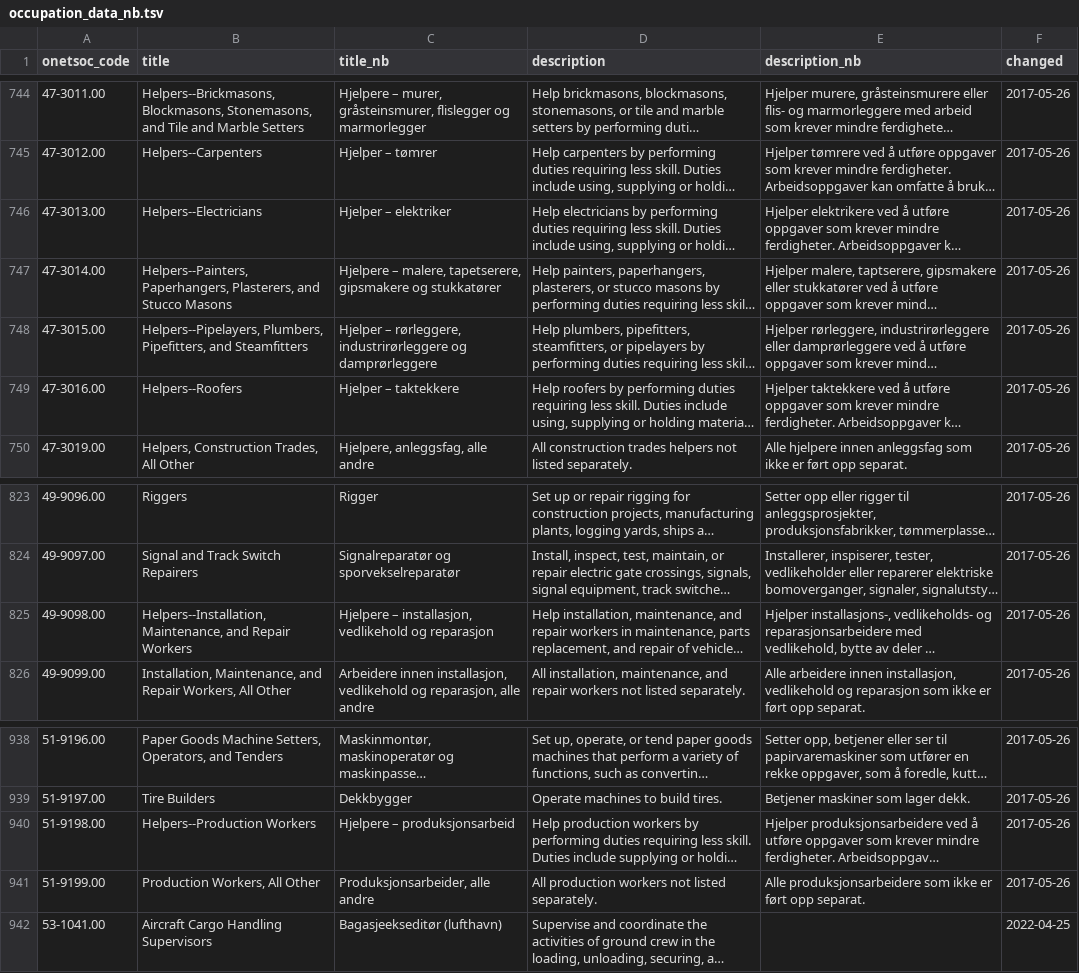
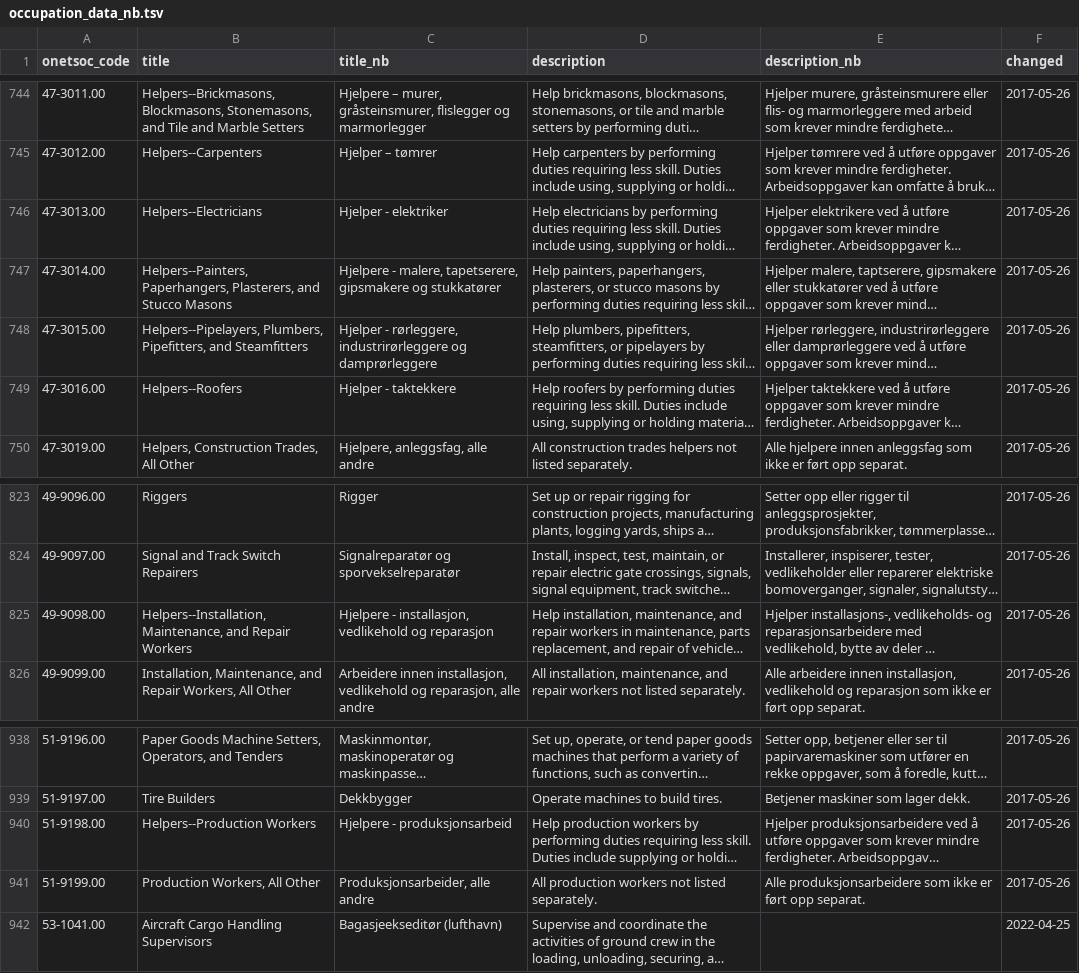
Before and after one commit to haraldgroven/onet_labour_market_stat, a TSV file: translations/occupation_data_nb.tsv, drawn as a sheet; only a part is shown, gaps mark what is left out; long unchanged cells end in …; the diff names each change by its address in the sheet, - before the commit and + after, or states it on an @@ line.

Commit message:
non ascii

```diff
--- a/translations/occupation_data_nb.tsv
+++ b/translations/occupation_data_nb.tsv
-C746 (title_nb): Hjelper – elektriker
+C746 (title_nb): Hjelper - elektriker
-C747 (title_nb): Hjelpere – malere, tapetserere,…
+C747 (title_nb): Hjelpere - malere, tapetserere,…
-C748 (title_nb): Hjelper – rørleggere, industrirørleggere…
+C748 (title_nb): Hjelper - rørleggere, industrirørleggere…
-C749 (title_nb): Hjelper – taktekkere
+C749 (title_nb): Hjelper - taktekkere
-C825 (title_nb): Hjelpere – installasjon, vedlikehold…
+C825 (title_nb): Hjelpere - installasjon, vedlikehold…
-C940 (title_nb): Hjelpere – produksjonsarbeid
+C940 (title_nb): Hjelpere - produksjonsarbeid
```
